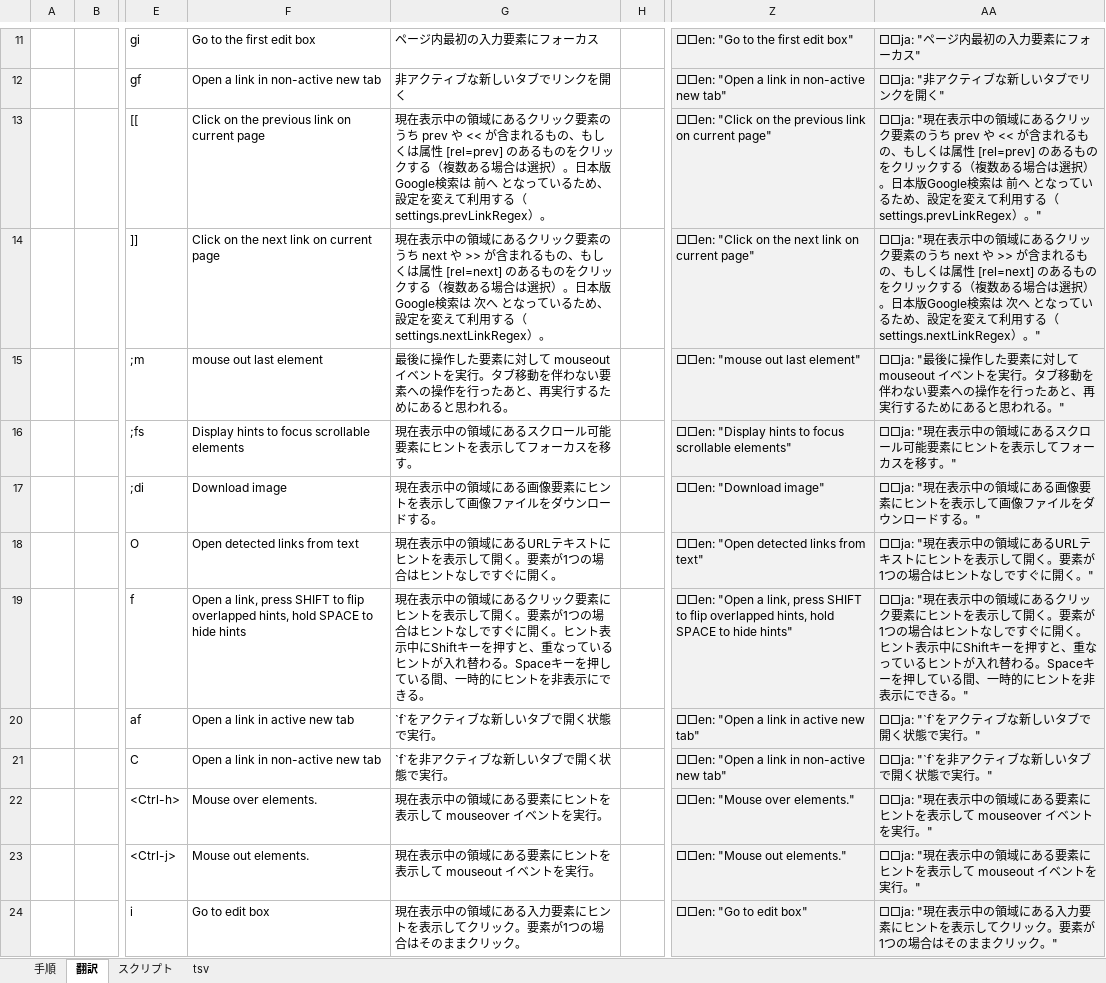
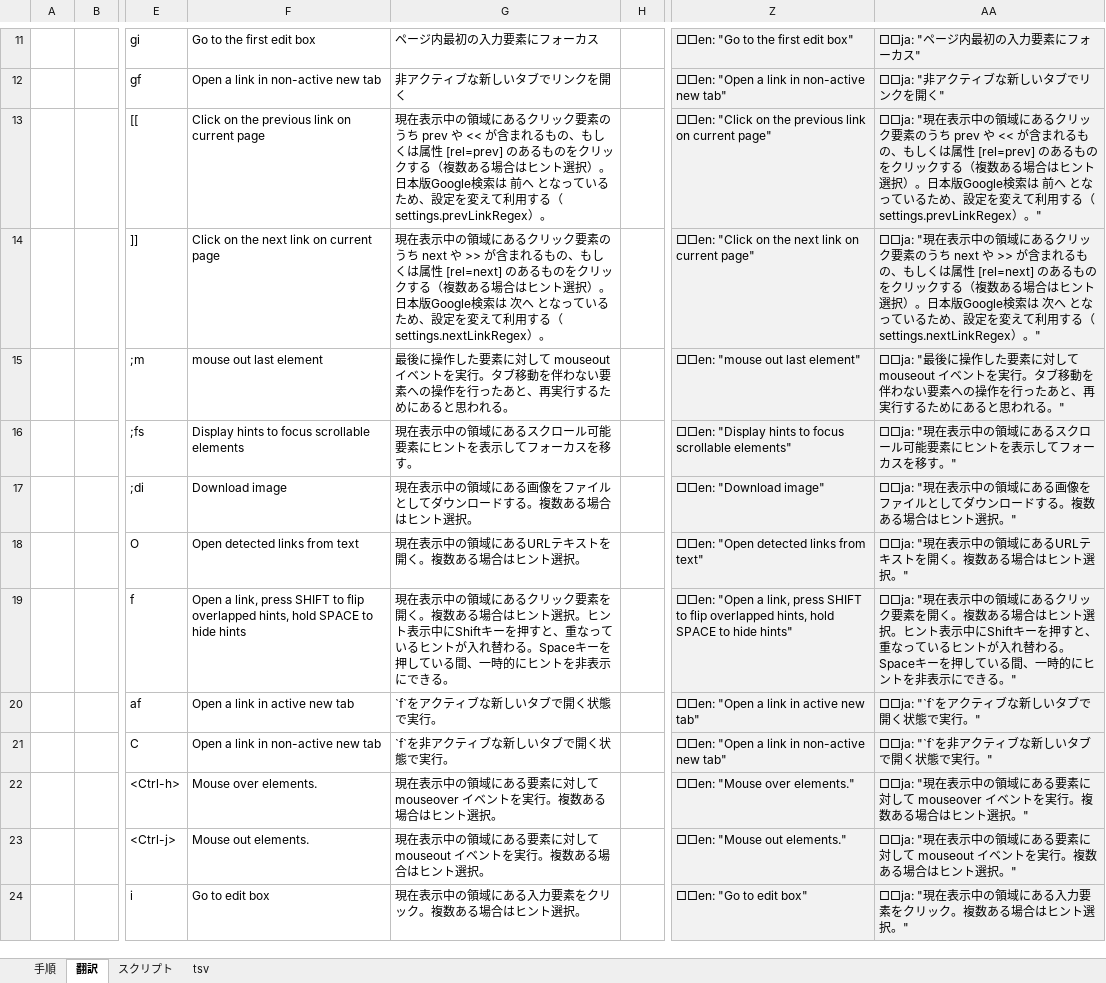
Before and after one commit to syon/SurfingkeysSupport, an Excel workbook: SurfingkeysMappings.xlsx, sheet 翻訳, drawn as a sheet; only a part is shown, gaps mark what is left out; values as stored, in another font and other column widths than the file's, no borders; the diff covers the shown part only; the diff names each change by its address in the sheet, - before the commit and + after, or states it on an @@ line.

```diff
--- a/SurfingkeysMappings.xlsx (sheet 翻訳)
+++ b/SurfingkeysMappings.xlsx (sheet 翻訳)
-G13: …る場合は選択）。…
+G13: …る場合はヒント選択）。…
-AA13: …る場合は選択）。…
+AA13: …る場合はヒント選択）。…
-G14: …る場合は選択）。…
+G14: …る場合はヒント選択）。…
-AA14: …る場合は選択）。…
+AA14: …る場合はヒント選択）。…
-G17: 現在表示中の領域にある画像要素にヒントを表示して画像ファイルをダウンロードする。
+G17: 現在表示中の領域にある画像をファイルとしてダウンロードする。複数ある場合はヒント選択。
-AA17: …ある画像要素にヒントを表示して画像ファイルをダウンロードする。"
+AA17: …ある画像をファイルとしてダウンロードする。複数ある場合はヒント選択。"
-G18: 現在表示中の領域にあるURLテキストにヒントを表示して開く。要素が1つの場合はヒントなしですぐに開く。
+G18: 現在表示中の領域にあるURLテキストを開く。複数ある場合はヒント選択。
-AA18: …テキストにヒントを表示して開く。要素が1つの場合はヒントなしですぐに開く。"
+AA18: …テキストを開く。複数ある場合はヒント選択。"
-G19: …ック要素にヒントを表示して開く。要素が1つの場合はヒントなしですぐに開く。ヒント…
+G19: …ック要素を開く。複数ある場合はヒント選択。ヒント…
-AA19: …ック要素にヒントを表示して開く。要素が1つの場合はヒントなしですぐに開く。ヒント…
+AA19: …ック要素を開く。複数ある場合はヒント選択。ヒント…
-G22: 現在表示中の領域にある要素にヒントを表示して mouseover イベントを実行。
+G22: 現在表示中の領域にある要素に対して mouseover イベントを実行。複数ある場合はヒント選択。
-AA22: …る要素にヒントを表示して mouseover イベントを実行。"
+AA22: …る要素に対して mouseover イベントを実行。複数ある場合はヒント選択。"
-G23: 現在表示中の領域にある要素にヒントを表示して mouseout イベントを実行。
+G23: 現在表示中の領域にある要素に対して mouseout イベントを実行。複数ある場合はヒント選択。
-AA23: …る要素にヒントを表示して mouseout イベントを実行。"
+AA23: …る要素に対して mouseout イベントを実行。複数ある場合はヒント選択。"
-G24: 現在表示中の領域にある入力要素にヒントを表示してクリック。要素が1つの場合はそのままクリック。
+G24: 現在表示中の領域にある入力要素をクリック。複数ある場合はヒント選択。
-AA24: …入力要素にヒントを表示してクリック。要素が1つの場合はそのままクリック。"
+AA24: …入力要素をクリック。複数ある場合はヒント選択。"
```
Also changed, not shown: 254 edited cells and cell formats elsewhere in this sheet, sheet スクリプト, sheet tsv, 15 other files.
